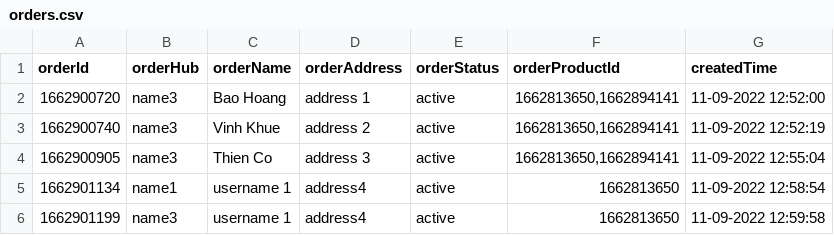
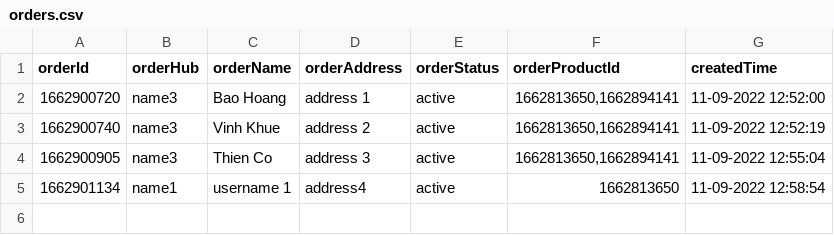
Before and after one commit to BaoHoangRmit/webprog-fullstack, a CSV file: root/data/orders.csv, drawn as a sheet; the diff names each change by its address in the sheet, - before the commit and + after, or states it on an @@ line.

```diff
--- a/root/data/orders.csv
+++ b/root/data/orders.csv
-row 6: 1662901199 | name3 | username 1 | address4 | active | 1662813650 | 11-09-2022 12:59:58
```
Also changed, not shown: root/data/users.csv, 10 other files.
